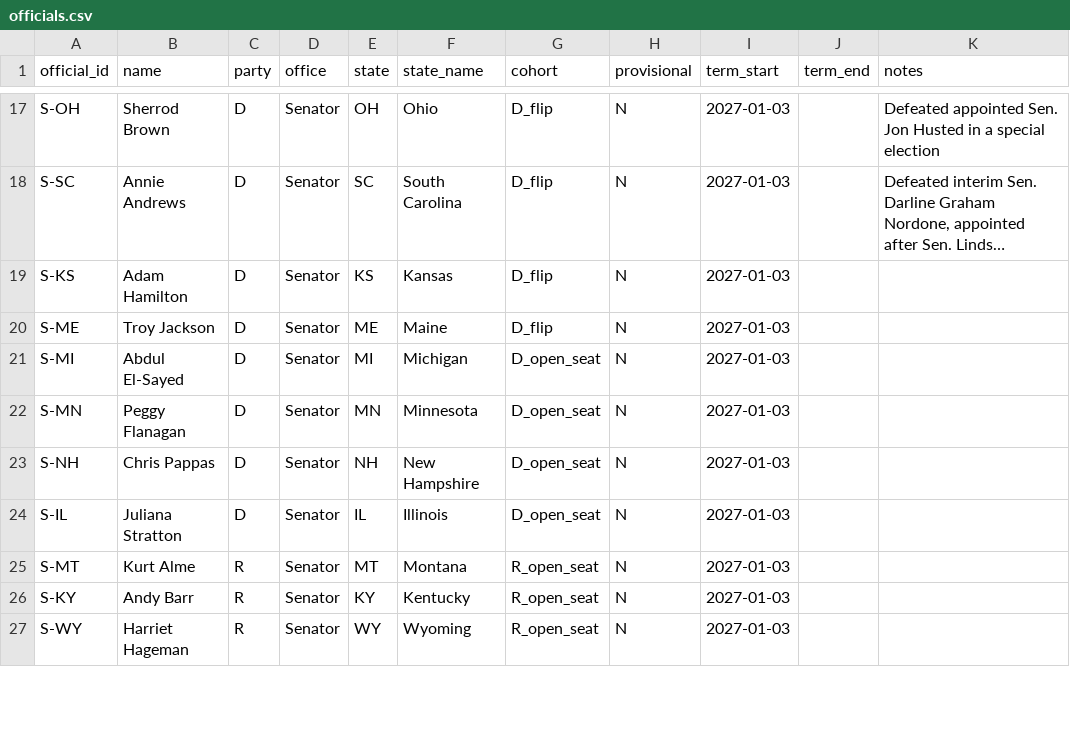
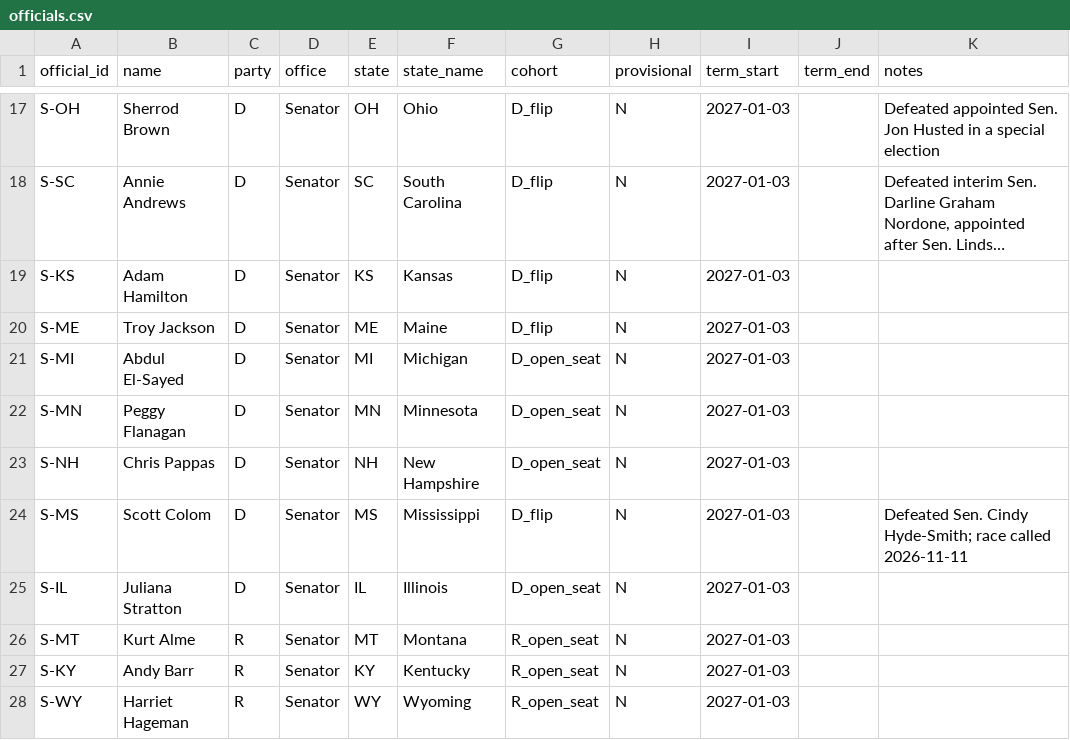
Before and after one commit to compbiolover/pledge-ledger, a CSV file: data/officials.csv, drawn as a sheet; only a part is shown, gaps mark what is left out; long unchanged cells end in ….

```diff
--- a/data/officials.csv
+++ b/data/officials.csv
@@ -23,2 +23,3 @@ S-MN,Peggy Flanagan,D,Senator,MN,Minnesota,D_open_seat,N,2027-01-03,,
 S-NH,Chris Pappas,D,Senator,NH,New Hampshire,D_open_seat,N,2027-01-03,,
+S-MS,Scott Colom,D,Senator,MS,Mississippi,D_flip,N,2027-01-03,,Defeated Sen. Cindy Hyde-Smith; race called 2026-11-11
 S-IL,Juliana Stratton,D,Senator,IL,Illinois,D_open_seat,N,2027-01-03,,
```
Also changed, not shown: 2 other files.
